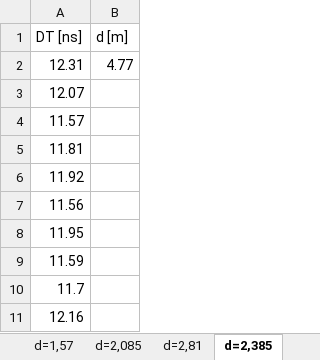
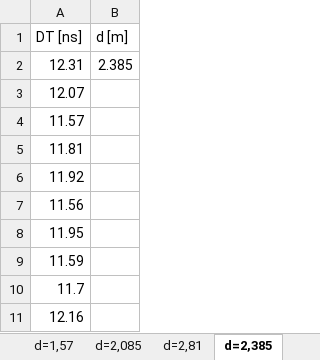
Before and after one commit to Focus9752/MekRelLab, an Excel workbook: Lab 8 og 11 - lysets hastighed/grønt lys.xlsx, sheet d=2,385, drawn as a sheet; values as stored, in another font and other column widths than the file's, no borders; charts and pictures not drawn; the diff names each change by its address in the sheet, - before the commit and + after, or states it on an @@ line.

```diff
--- a/Lab 8 og 11 - lysets hastighed/grønt lys.xlsx (sheet d=2,385)
+++ b/Lab 8 og 11 - lysets hastighed/grønt lys.xlsx (sheet d=2,385)
-B2 (d [m]): 4.77
+B2 (d [m]): 2.385
```
Also changed, not shown: sheet d=2,81, sheet d=2,085, sheet d=1,57, sheet d=0,895m, charts or pictures, 6 other files.
